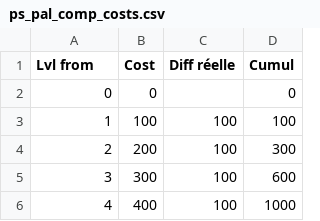
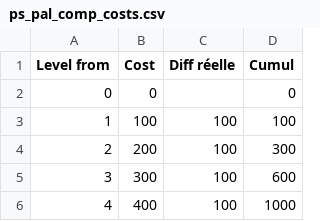
Before and after one commit to Me-creator-cpu/palmon_calculators, a CSV file: data/ps_pal_comp_costs.csv, drawn as a sheet; only a part is shown.

Commit message:
Update ps_pal_comp_costs.csv

```diff
--- a/data/ps_pal_comp_costs.csv
+++ b/data/ps_pal_comp_costs.csv
@@ -1,2 +1,2 @@
-Lvl from,Cost,Diff réelle,Cumul
+Level from,Cost,Diff réelle,Cumul
 0,0,,0
```
